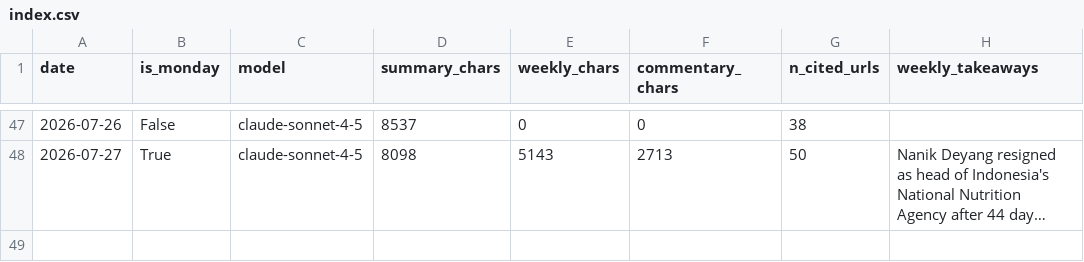
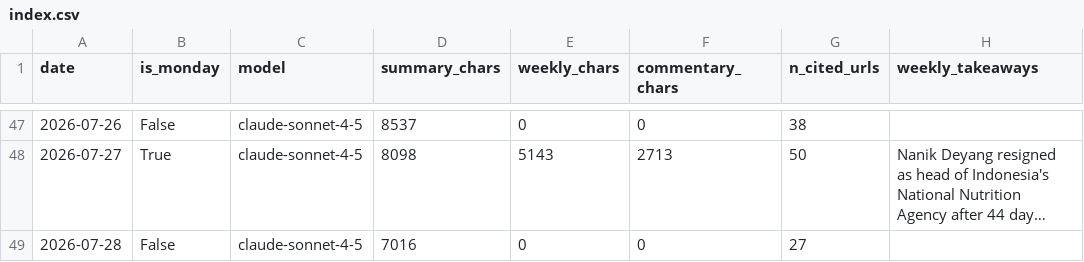
Before and after one commit to rattanarcher/Indo-news-briefing, a CSV file: briefings/index.csv, drawn as a sheet; only a part is shown, gaps mark what is left out; long unchanged cells end in …; the diff names each change by its address in the sheet, - before the commit and + after, or states it on an @@ line.

```diff
--- a/briefings/index.csv
+++ b/briefings/index.csv
+row 49: 2026-07-28 | False | claude-sonnet-4-5 | 7016 | 0 | 0 | 27
```
Also changed, not shown: 3 other files.
